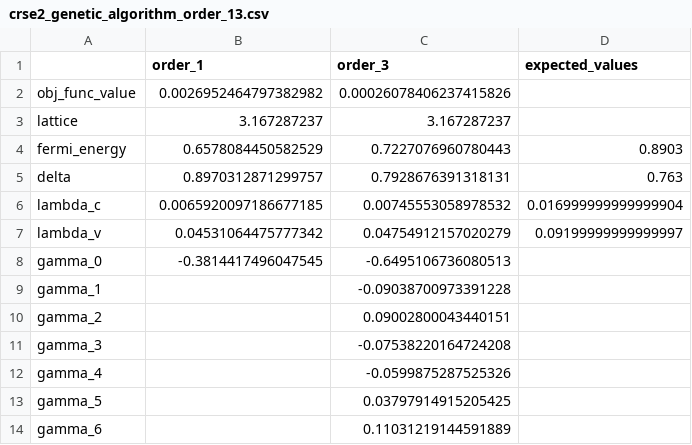
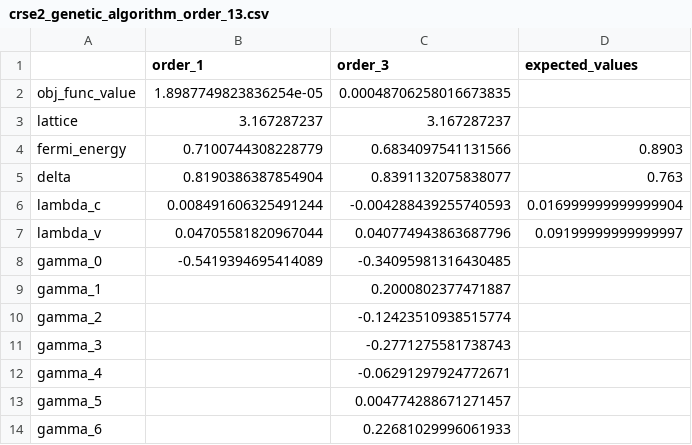
Before and after one commit to davifeliciano/tcc, a CSV file: results/crse2_genetic_algorithm_order_13.csv, drawn as a sheet.

```diff
--- a/results/crse2_genetic_algorithm_order_13.csv
+++ b/results/crse2_genetic_algorithm_order_13.csv
@@ -1,14 +1,14 @@
 ,order_1,order_3,expected_values
-obj_func_value,0.0026952464797382982,0.00026078406237415826,
+obj_func_value,1.8987749823836254e-05,0.00048706258016673835,
 lattice,3.167287237,3.167287237,
-fermi_energy,0.6578084450582529,0.7227076960780443,0.8903
-delta,0.8970312871299757,0.7928676391318131,0.763
-lambda_c,0.0065920097186677185,0.00745553058978532,0.016999999999999904
-lambda_v,0.04531064475777342,0.04754912157020279,0.09199999999999997
-gamma_0,-0.3814417496047545,-0.6495106736080513,
-gamma_1,,-0.09038700973391228,
-gamma_2,,0.09002800043440151,
-gamma_3,,-0.07538220164724208,
-gamma_4,,-0.0599875287525326,
-gamma_5,,0.03797914915205425,
-gamma_6,,0.11031219144591889,
+fermi_energy,0.7100744308228779,0.6834097541131566,0.8903
+delta,0.8190386387854904,0.8391132075838077,0.763
+lambda_c,0.008491606325491244,-0.004288439255740593,0.016999999999999904
+lambda_v,0.04705581820967044,0.040774943863687796,0.09199999999999997
+gamma_0,-0.5419394695414089,-0.34095981316430485,
+gamma_1,,0.2000802377471887,
+gamma_2,,-0.12423510938515774,
+gamma_3,,-0.2771275581738743,
+gamma_4,,-0.06291297924772671,
+gamma_5,,0.004774288671271457,
+gamma_6,,0.22681029996061933,
```
Also changed, not shown: results/crs2_dual_annealing_order_13.csv, results/crs2_genetic_algorithm_order_13.csv, 20 other files.
